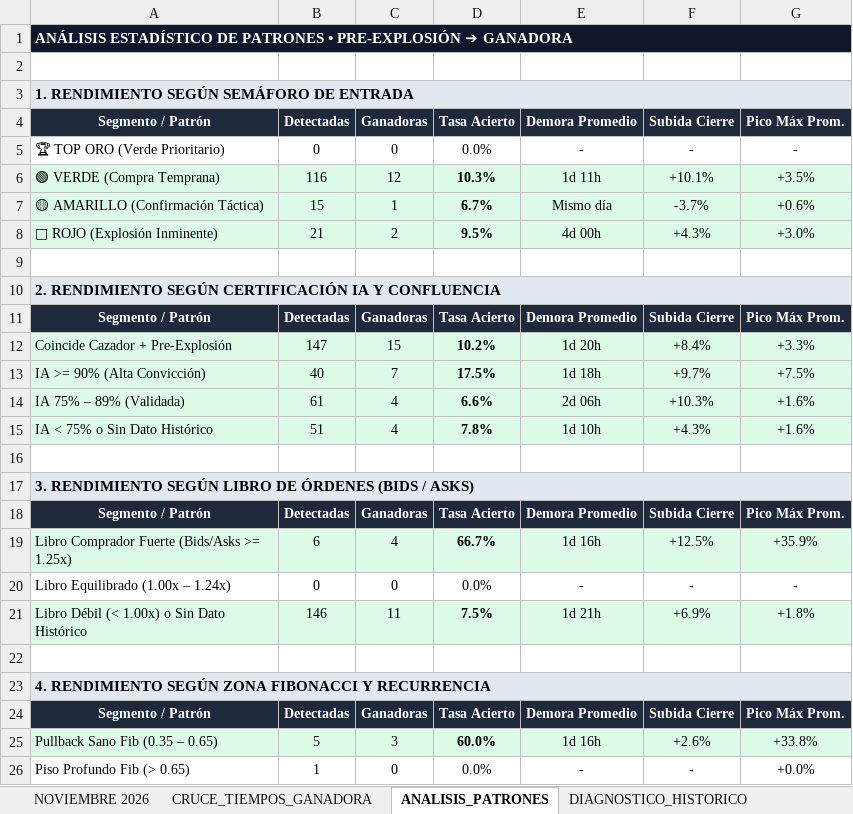
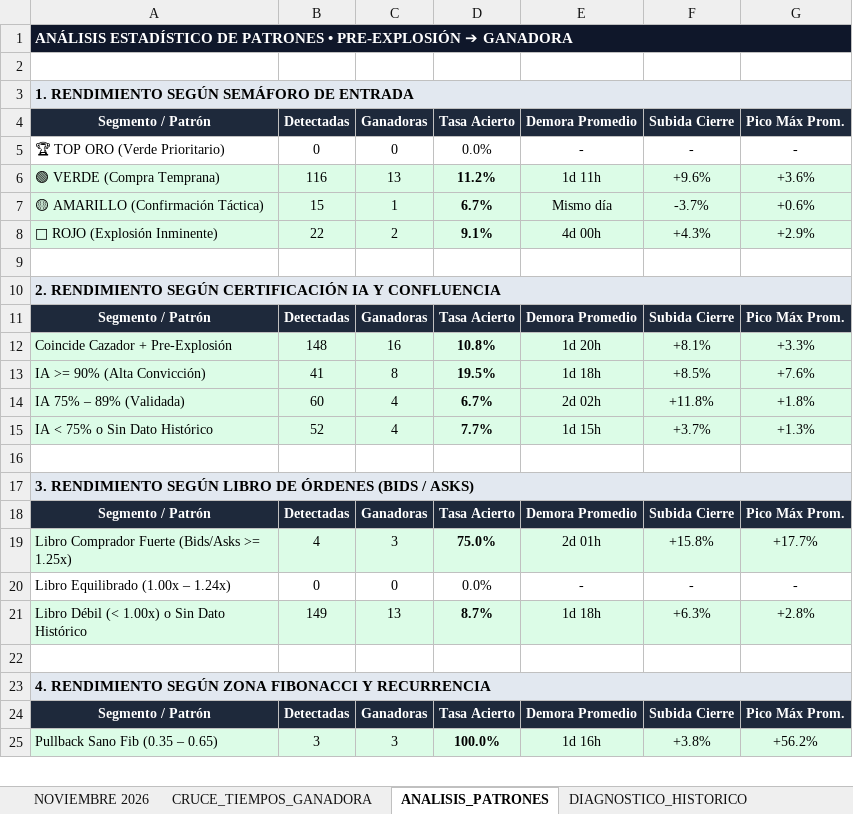
Before and after one commit to kjanoto-coder/panel-cripto, an Excel workbook: AUDITORIA_PRE_EXPLOSION.xlsx, sheet ANALISIS_PATRONES, drawn as a sheet; only a part is shown; values as stored, in another font and other column widths than the file's, no borders; removed rows and columns are numbered as before the commit, all else as after; the diff covers the shown part only; the diff names each change by its address in the sheet, - before the commit and + after, or states it on an @@ line.

```diff
--- a/AUDITORIA_PRE_EXPLOSION.xlsx (sheet ANALISIS_PATRONES)
+++ b/AUDITORIA_PRE_EXPLOSION.xlsx (sheet ANALISIS_PATRONES)
-C6: 12
+C6: 13
-D6: 10.3%
+D6: 11.2%
-F6: +10.1%
+F6: +9.6%
-G6: +3.5%
+G6: +3.6%
-B8: 21
+B8: 22
-D8: 9.5%
+D8: 9.1%
-G8: +3.0%
+G8: +2.9%
-B12: 147
+B12: 148
-C12: 15
+C12: 16
-D12: 10.2%
+D12: 10.8%
-F12: +8.4%
+F12: +8.1%
-row 13: IA >= 90% (Alta Convicción) | 40 | 7 | 17.5% | 1d 18h | +9.7% | +7.5%
+row 13: IA >= 90% (Alta Convicción) | 41 | 8 | 19.5% | 1d 18h | +8.5% | +7.6%
-B14: 61
+B14: 60
-D14: 6.6%
+D14: 6.7%
-E14: 2d 06h
+E14: 2d 02h
-F14: +10.3%
+F14: +11.8%
-G14: +1.6%
+G14: +1.8%
-B15: 51
+B15: 52
-D15: 7.8%
+D15: 7.7%
-E15: 1d 10h
+E15: 1d 15h
-F15: +4.3%
+F15: +3.7%
-G15: +1.6%
+G15: +1.3%
-row 19: Libro Comprador Fuerte (Bids/Asks >= 1.25x) | 6 | 4 | 66.7% | 1d 16h | +12.5% | +35.9%
+row 19: Libro Comprador Fuerte (Bids/Asks >= 1.25x) | 4 | 3 | 75.0% | 2d 01h | +15.8% | +17.7%
-row 21: Libro Débil (< 1.00x) o Sin Dato Histórico | 146 | 11 | 7.5% | 1d 21h | +6.9% | +1.8%
+row 21: Libro Débil (< 1.00x) o Sin Dato Histórico | 149 | 13 | 8.7% | 1d 18h | +6.3% | +2.8%
-B25: 5
+B25: 3
-D25: 60.0%
+D25: 100.0%
-F25: +2.6%
+F25: +3.8%
-G25: +33.8%
+G25: +56.2%
-row 26: Piso Profundo Fib (> 0.65) | 1 | 0 | 0.0% | - | - | +0.0%
```
Also changed, not shown: 2 added rows, 1 removed row and 4 edited cells elsewhere in this sheet, sheet NOVIEMBRE 2026, sheet CRUCE_TIEMPOS_GANADORA, sheet DIAGNOSTICO_HISTORICO, 1 other file.
